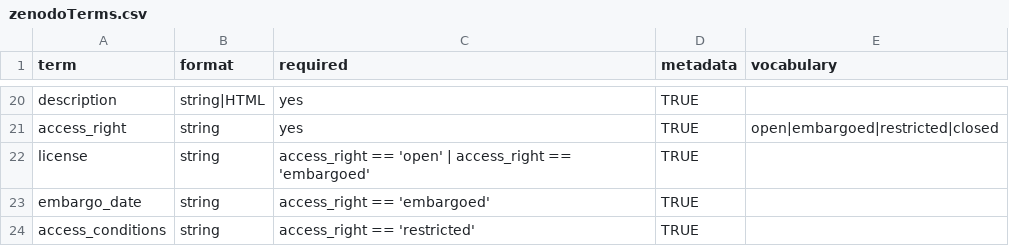
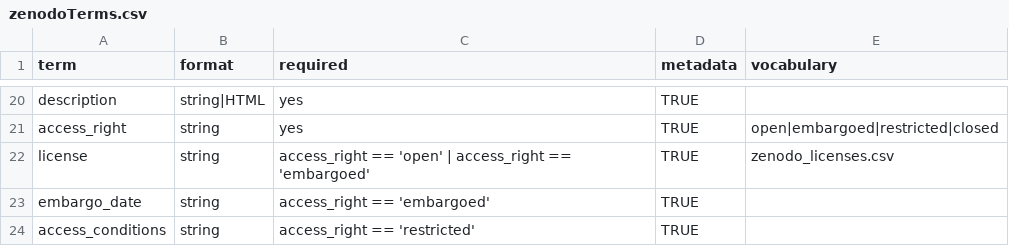
Before and after one commit to ropenscilabs/deposits, a CSV file: inst/extdata/zenodoTerms.csv, drawn as a sheet; only a part is shown, gaps mark what is left out.

Commit message:
fix validate_zenodo_terms for licenses

```diff
--- a/inst/extdata/zenodoTerms.csv
+++ b/inst/extdata/zenodoTerms.csv
@@ -21,3 +21,3 @@ description, string|HTML, yes, TRUE,
 access_right, string, yes, TRUE, open|embargoed|restricted|closed
-license, string, access_right == 'open' | access_right == 'embargoed', TRUE,
+license, string, access_right == 'open' | access_right == 'embargoed', TRUE, zenodo_licenses.csv
 embargo_date, string, access_right == 'embargoed', TRUE,
```
Also changed, not shown: 3 other files.
